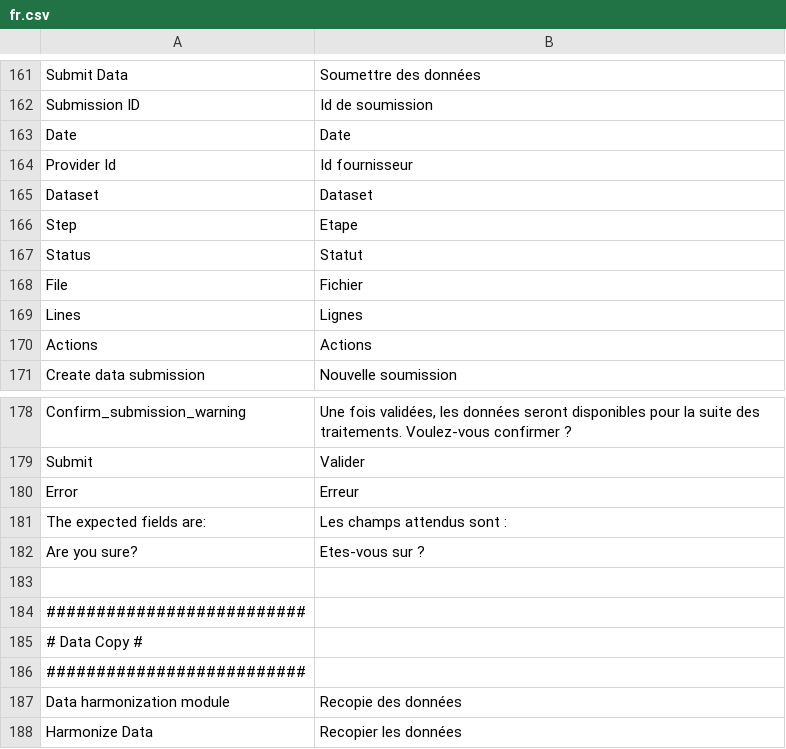
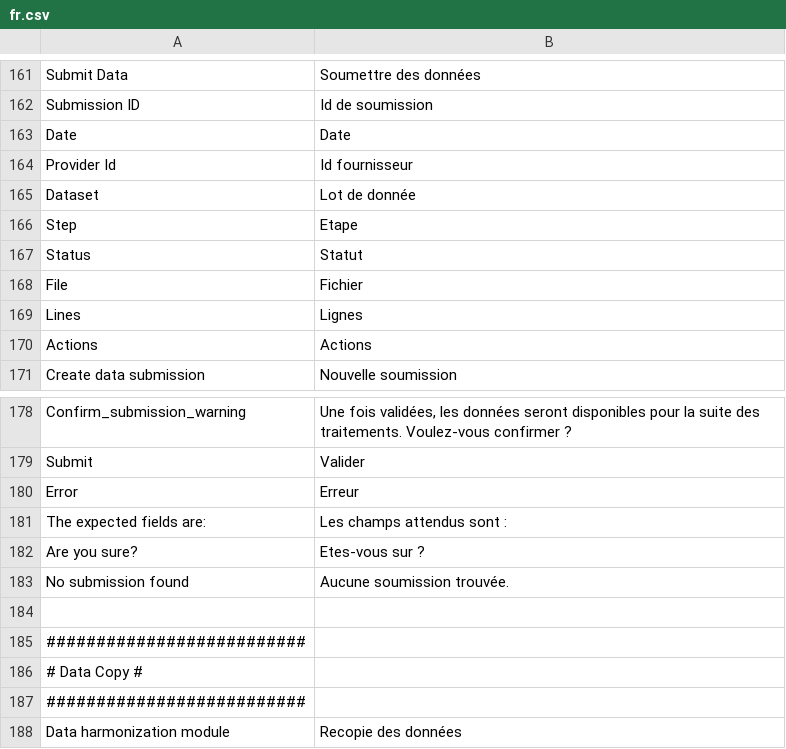
Before and after one commit to IGNF/ogam, a CSV file: website/htdocs/ogam/application/lang/fr.csv, drawn as a sheet; only a part is shown, gaps mark what is left out; the shorter side is filled out with more unchanged rows.

Commit message:
RENEOGAM-13 Traduction BackEnd Synchronization of the name of the action 'showDataSubmission' and the view Translation of the field label in the integration page Addition of a message for an empty submission array

```diff
--- a/website/htdocs/ogam/application/lang/fr.csv
+++ b/website/htdocs/ogam/application/lang/fr.csv
@@ -164,3 +164,3 @@ Date;Date
 Provider Id;Id fournisseur
-Dataset;Dataset
+Dataset;Lot de donnée
 Step;Etape
@@ -182,2 +182,3 @@ The expected fields are:;Les champs attendus sont :
 Are you sure?;Etes-vous sur ?
+No submission found;Aucune soumission trouvée.
 
```
Also changed, not shown: website/htdocs/ogam/application/lang/en.csv, 5 other files.
